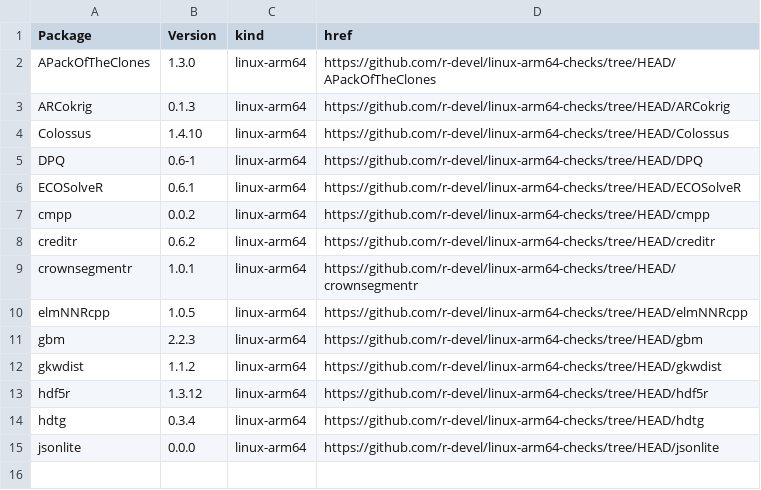
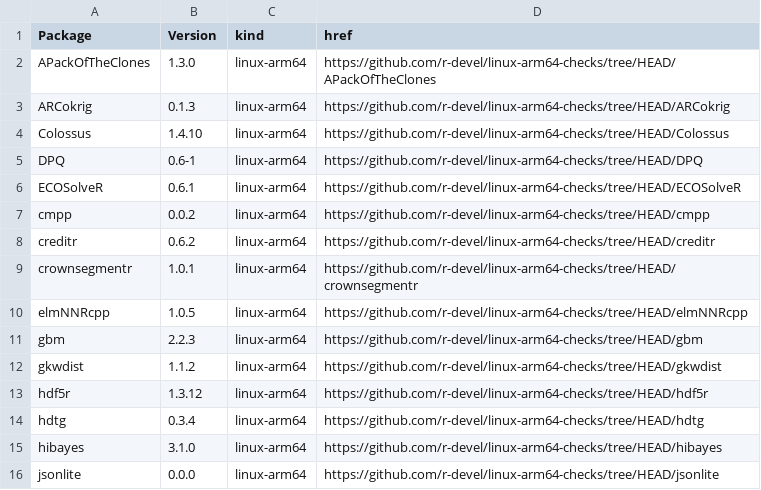
Before and after one commit to r-devel/linux-arm64-checks, a CSV file: index.csv, drawn as a sheet.

```diff
--- a/index.csv
+++ b/index.csv
@@ -14,2 +14,3 @@ hdf5r,1.3.12,linux-arm64,https://github.com/r-devel/linux-arm64-checks/tree/HEAD
 hdtg,0.3.4,linux-arm64,https://github.com/r-devel/linux-arm64-checks/tree/HEAD/hdtg
+hibayes,3.1.0,linux-arm64,https://github.com/r-devel/linux-arm64-checks/tree/HEAD/hibayes
 jsonlite,0.0.0,linux-arm64,https://github.com/r-devel/linux-arm64-checks/tree/HEAD/jsonlite
```
Also changed, not shown: 4 other files.
